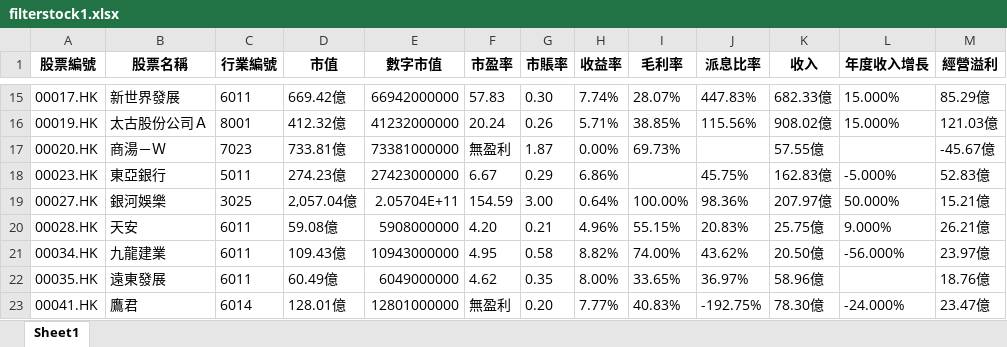
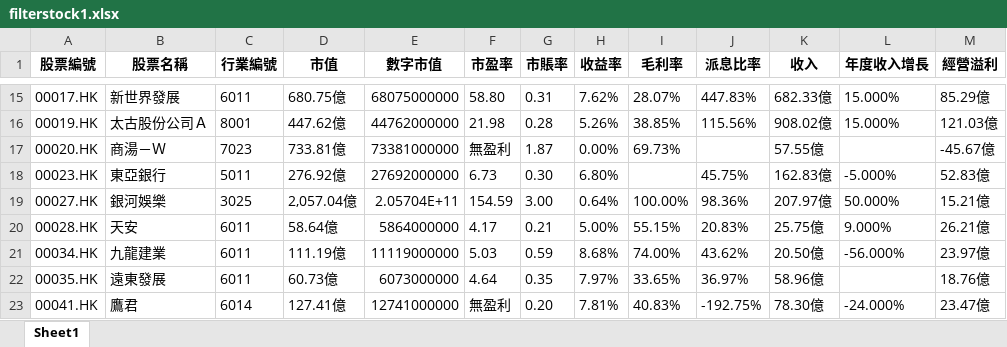
Before and after one commit to PatchQ/MFS, an Excel workbook: filterstock1.xlsx, sheet Sheet1, drawn as a sheet; only a part is shown, gaps mark what is left out; values as stored, in another font and other column widths than the file's, no borders; the diff covers the shown part only; the diff names each change by its address in the sheet, - before the commit and + after, or states it on an @@ line.

```diff
--- a/filterstock1.xlsx (sheet Sheet1)
+++ b/filterstock1.xlsx (sheet Sheet1)
-D15 (市值): 669.42億
+D15 (市值): 680.75億
-E15 (數字市值): 66942000000
+E15 (數字市值): 68075000000
-F15 (市盈率): 57.83
+F15 (市盈率): 58.80
-G15 (市賬率): 0.30
+G15 (市賬率): 0.31
-H15 (收益率): 7.74%
+H15 (收益率): 7.62%
-D16 (市值): 412.32億
+D16 (市值): 447.62億
-E16 (數字市值): 41232000000
+E16 (數字市值): 44762000000
-F16 (市盈率): 20.24
+F16 (市盈率): 21.98
-G16 (市賬率): 0.26
+G16 (市賬率): 0.28
-H16 (收益率): 5.71%
+H16 (收益率): 5.26%
-D18 (市值): 274.23億
+D18 (市值): 276.92億
-E18 (數字市值): 27423000000
+E18 (數字市值): 27692000000
-F18 (市盈率): 6.67
+F18 (市盈率): 6.73
-G18 (市賬率): 0.29
+G18 (市賬率): 0.30
-H18 (收益率): 6.86%
+H18 (收益率): 6.80%
-D20 (市值): 59.08億
+D20 (市值): 58.64億
-E20 (數字市值): 5908000000
+E20 (數字市值): 5864000000
-F20 (市盈率): 4.20
+F20 (市盈率): 4.17
-H20 (收益率): 4.96%
+H20 (收益率): 5.00%
-D21 (市值): 109.43億
+D21 (市值): 111.19億
-E21 (數字市值): 10943000000
+E21 (數字市值): 11119000000
-F21 (市盈率): 4.95
+F21 (市盈率): 5.03
-G21 (市賬率): 0.58
+G21 (市賬率): 0.59
-H21 (收益率): 8.82%
+H21 (收益率): 8.68%
-D22 (市值): 60.49億
+D22 (市值): 60.73億
-E22 (數字市值): 6049000000
+E22 (數字市值): 6073000000
-F22 (市盈率): 4.62
+F22 (市盈率): 4.64
-H22 (收益率): 8.00%
+H22 (收益率): 7.97%
-D23 (市值): 128.01億
+D23 (市值): 127.41億
-E23 (數字市值): 12801000000
+E23 (數字市值): 12741000000
-H23 (收益率): 7.77%
+H23 (收益率): 7.81%
```
Also changed, not shown: 4 added rows, 1 removed row and 1523 edited cells elsewhere in this sheet, filterstock.xlsx, findstock.xlsx, 6 other files.
